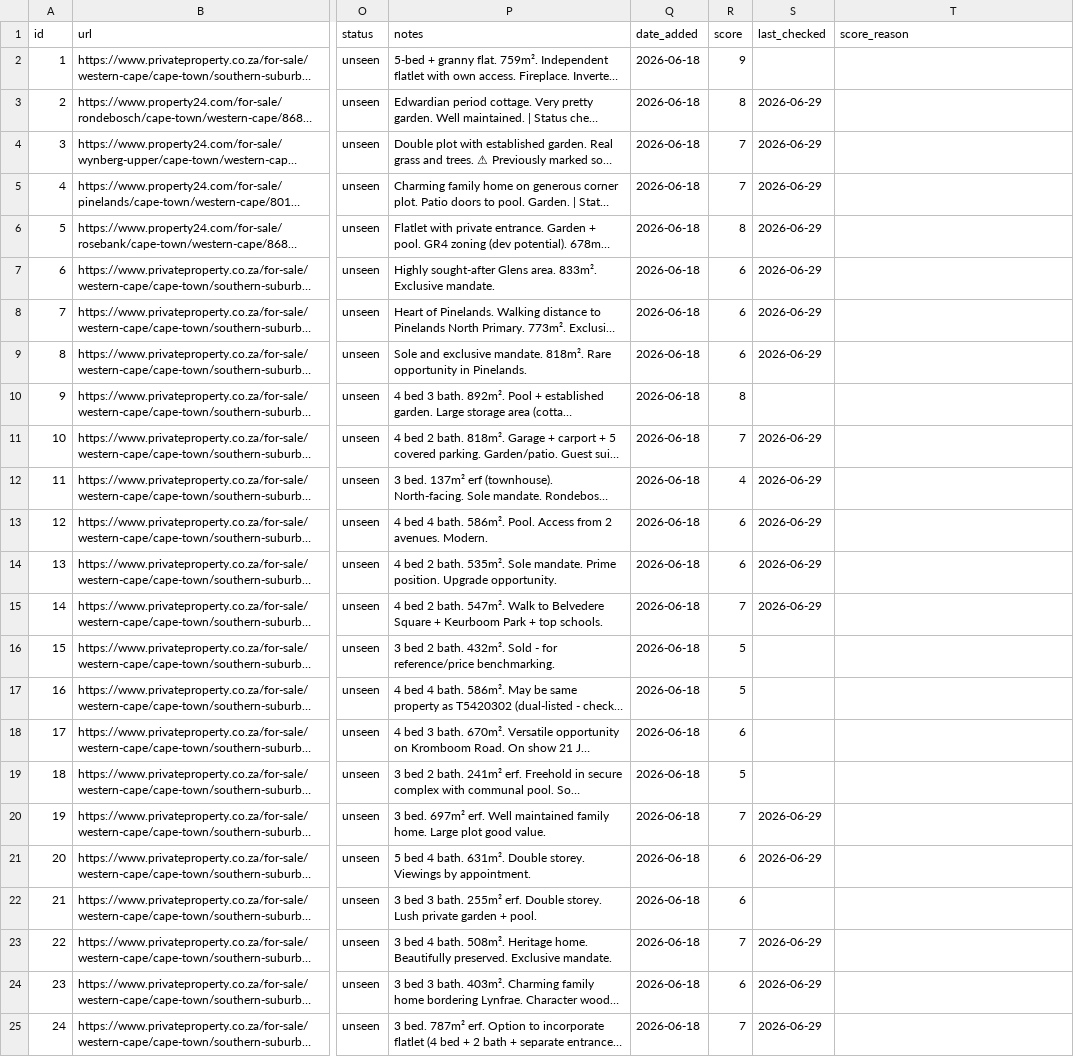
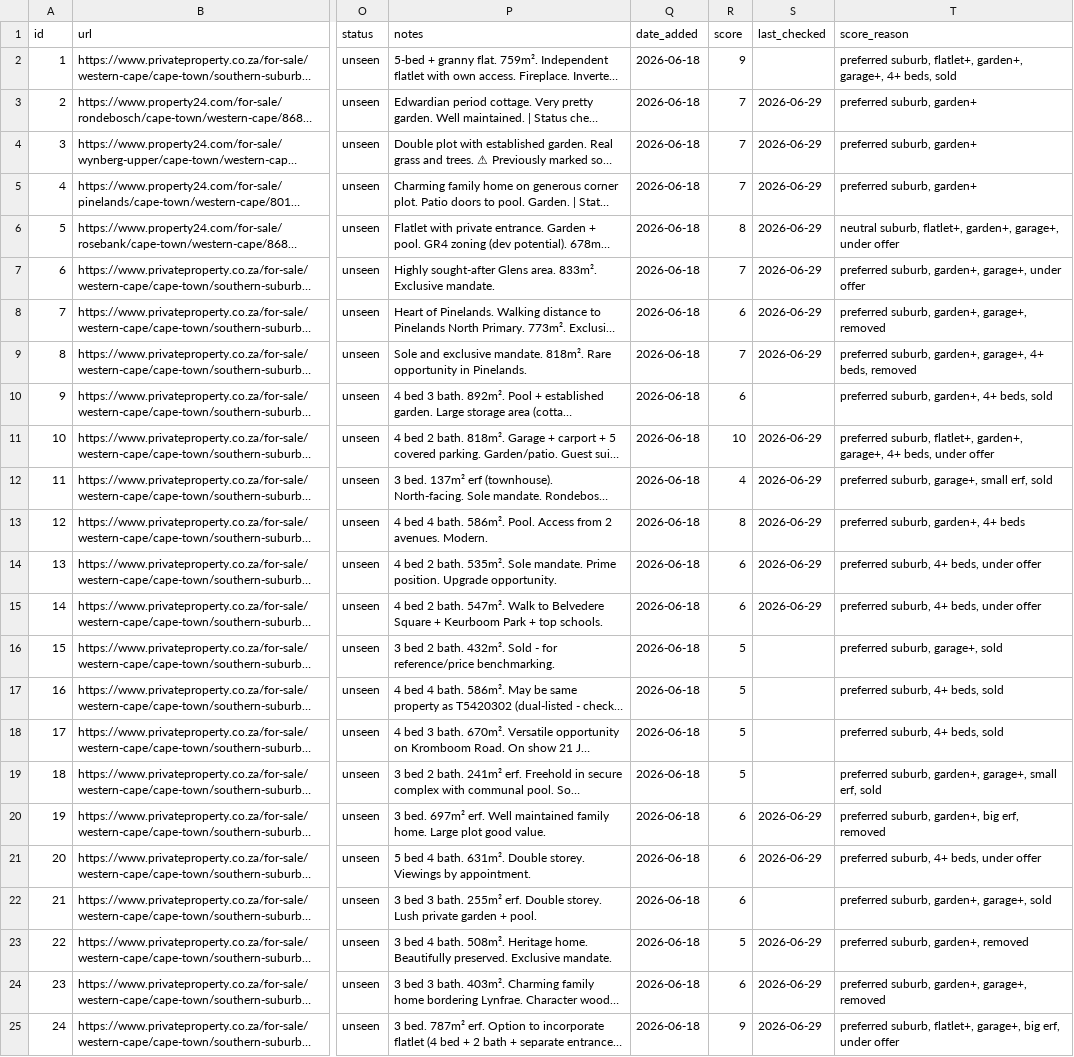
Before and after one commit to system123/house-search, a CSV file: listings.csv, drawn as a sheet; only a part is shown, gaps mark what is left out; long unchanged cells end in …; the diff covers the shown part only; the diff names each change by its address in the sheet, - before the commit and + after, or states it on an @@ line.

```diff
--- a/listings.csv
+++ b/listings.csv
-T2 (score_reason): (empty)
+T2 (score_reason): preferred suburb, flatlet+, garden+, garage+, 4+ beds, sold
-R3 (score): 8
+R3 (score): 7
-T3:T5 (score_reason): (empty)
+T3:T5 (score_reason): preferred suburb, garden+
-T6 (score_reason): (empty)
+T6 (score_reason): neutral suburb, flatlet+, garden+, garage+, under offer
-R7 (score): 6
+R7 (score): 7
-T7 (score_reason): (empty)
+T7 (score_reason): preferred suburb, garden+, garage+, under offer
-T8 (score_reason): (empty)
+T8 (score_reason): preferred suburb, garden+, garage+, removed
-R9 (score): 6
+R9 (score): 7
-T9 (score_reason): (empty)
+T9 (score_reason): preferred suburb, garden+, garage+, 4+ beds, removed
-R10 (score): 8
+R10 (score): 6
-T10 (score_reason): (empty)
+T10 (score_reason): preferred suburb, garden+, 4+ beds, sold
-R11 (score): 7
+R11 (score): 10
-T11 (score_reason): (empty)
+T11 (score_reason): preferred suburb, flatlet+, garden+, garage+, 4+ beds, under offer
-T12 (score_reason): (empty)
+T12 (score_reason): preferred suburb, garage+, small erf, sold
-R13 (score): 6
+R13 (score): 8
-T13 (score_reason): (empty)
+T13 (score_reason): preferred suburb, garden+, 4+ beds
-T14:T15 (score_reason): (empty)
+T14:T15 (score_reason): preferred suburb, 4+ beds, under offer
-R15 (score): 7
+R15 (score): 6
-T16 (score_reason): (empty)
+T16 (score_reason): preferred suburb, garage+, sold
-T17:T18 (score_reason): (empty)
+T17:T18 (score_reason): preferred suburb, 4+ beds, sold
-R18 (score): 6
+R18 (score): 5
-T19 (score_reason): (empty)
+T19 (score_reason): preferred suburb, garden+, garage+, small erf, sold
-R20 (score): 7
+R20 (score): 6
-T20 (score_reason): (empty)
+T20 (score_reason): preferred suburb, garden+, big erf, removed
-T21 (score_reason): (empty)
+T21 (score_reason): preferred suburb, 4+ beds, under offer
-T22 (score_reason): (empty)
+T22 (score_reason): preferred suburb, garden+, garage+, sold
-R23 (score): 7
+R23 (score): 5
-T23 (score_reason): (empty)
+T23 (score_reason): preferred suburb, garden+, removed
-T24 (score_reason): (empty)
+T24 (score_reason): preferred suburb, garden+, garage+, removed
-R25 (score): 7
+R25 (score): 9
-T25 (score_reason): (empty)
+T25 (score_reason): preferred suburb, flatlet+, garage+, big erf, under offer
```
Also changed, not shown: 87 edited cells elsewhere in this file.
